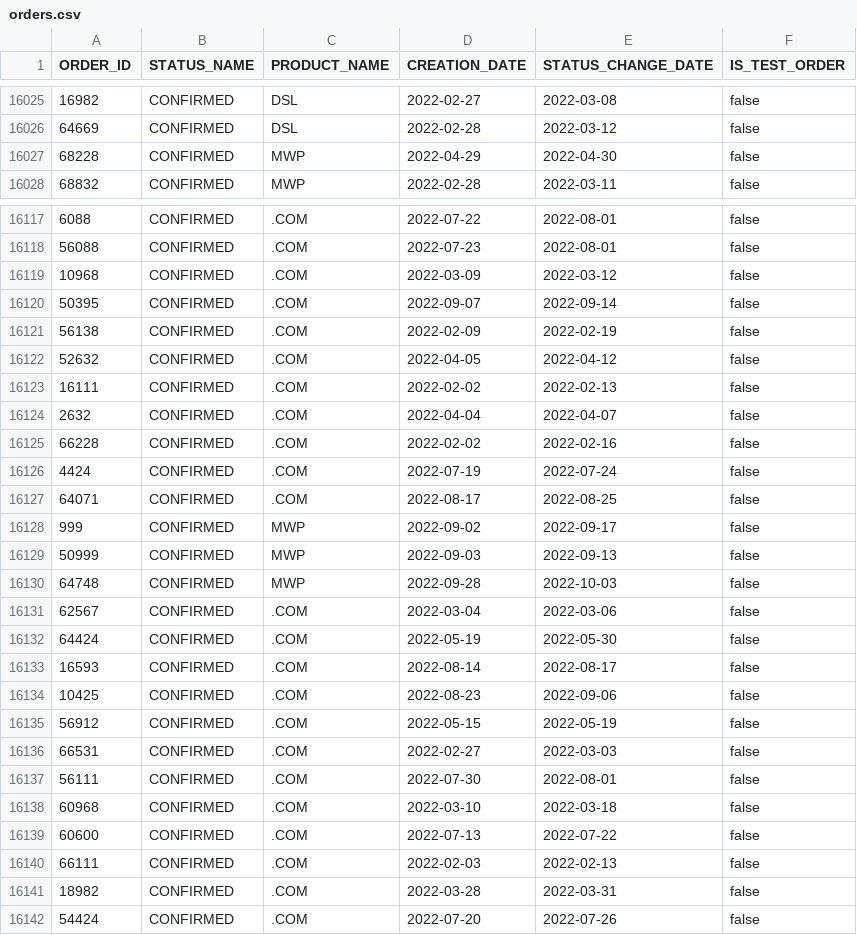
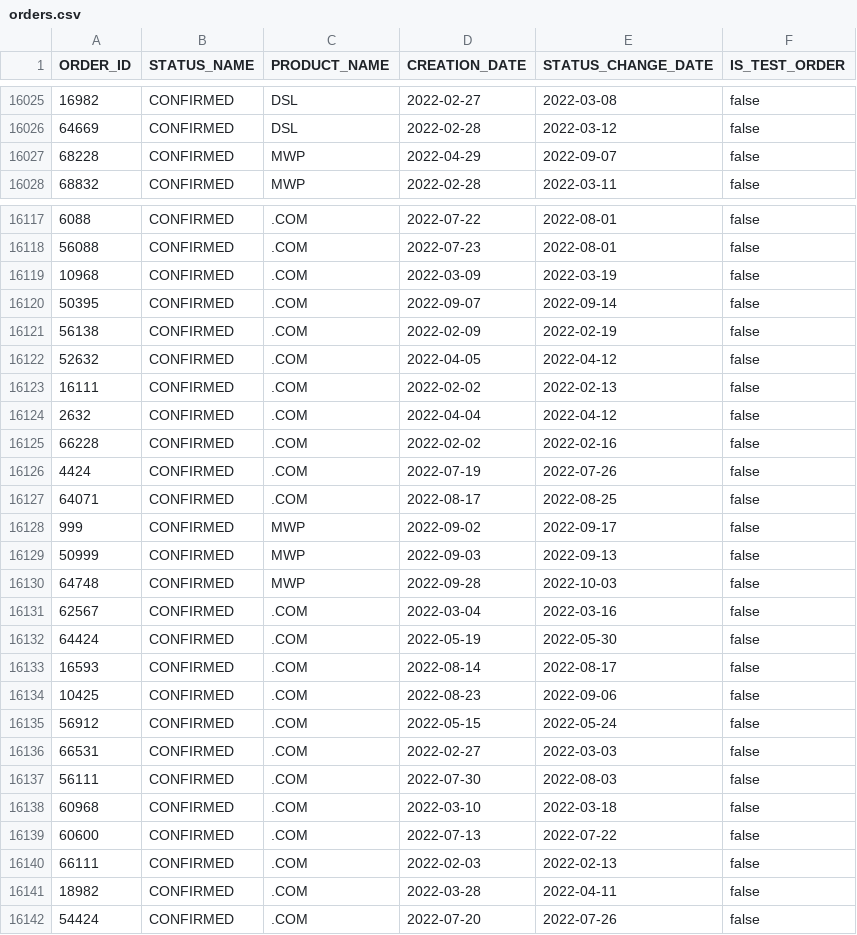
Before and after one commit to kevruppy/analytics, a CSV file: sample_data/orders.csv, drawn as a sheet; only a part is shown, gaps mark what is left out; the diff covers the shown part only.

```diff
--- a/sample_data/orders.csv
+++ b/sample_data/orders.csv
@@ -16026,3 +16026,3 @@
 64669,CONFIRMED,DSL,"2022-02-28","2022-03-12",false
-68228,CONFIRMED,MWP,"2022-04-29","2022-04-30",false
+68228,CONFIRMED,MWP,"2022-04-29","2022-09-07",false
 68832,CONFIRMED,MWP,"2022-02-28","2022-03-11",false
@@ -16118,3 +16118,3 @@
 56088,CONFIRMED,.COM,"2022-07-23","2022-08-01",false
-10968,CONFIRMED,.COM,"2022-03-09","2022-03-12",false
+10968,CONFIRMED,.COM,"2022-03-09","2022-03-19",false
 50395,CONFIRMED,.COM,"2022-09-07","2022-09-14",false
@@ -16123,5 +16123,5 @@
 16111,CONFIRMED,.COM,"2022-02-02","2022-02-13",false
-2632,CONFIRMED,.COM,"2022-04-04","2022-04-07",false
+2632,CONFIRMED,.COM,"2022-04-04","2022-04-12",false
 66228,CONFIRMED,.COM,"2022-02-02","2022-02-16",false
-4424,CONFIRMED,.COM,"2022-07-19","2022-07-24",false
+4424,CONFIRMED,.COM,"2022-07-19","2022-07-26",false
 64071,CONFIRMED,.COM,"2022-08-17","2022-08-25",false
@@ -16130,3 +16130,3 @@
 64748,CONFIRMED,MWP,"2022-09-28","2022-10-03",false
-62567,CONFIRMED,.COM,"2022-03-04","2022-03-06",false
+62567,CONFIRMED,.COM,"2022-03-04","2022-03-16",false
 64424,CONFIRMED,.COM,"2022-05-19","2022-05-30",false
@@ -16134,5 +16134,5 @@
 10425,CONFIRMED,.COM,"2022-08-23","2022-09-06",false
-56912,CONFIRMED,.COM,"2022-05-15","2022-05-19",false
+56912,CONFIRMED,.COM,"2022-05-15","2022-05-24",false
 66531,CONFIRMED,.COM,"2022-02-27","2022-03-03",false
-56111,CONFIRMED,.COM,"2022-07-30","2022-08-01",false
+56111,CONFIRMED,.COM,"2022-07-30","2022-08-03",false
 60968,CONFIRMED,.COM,"2022-03-10","2022-03-18",false
@@ -16140,3 +16140,3 @@
 66111,CONFIRMED,.COM,"2022-02-03","2022-02-13",false
-18982,CONFIRMED,.COM,"2022-03-28","2022-03-31",false
+18982,CONFIRMED,.COM,"2022-03-28","2022-04-11",false
 54424,CONFIRMED,.COM,"2022-07-20","2022-07-26",false
```
Also changed, not shown: 27 edited cells elsewhere in this file, 1 other file.
